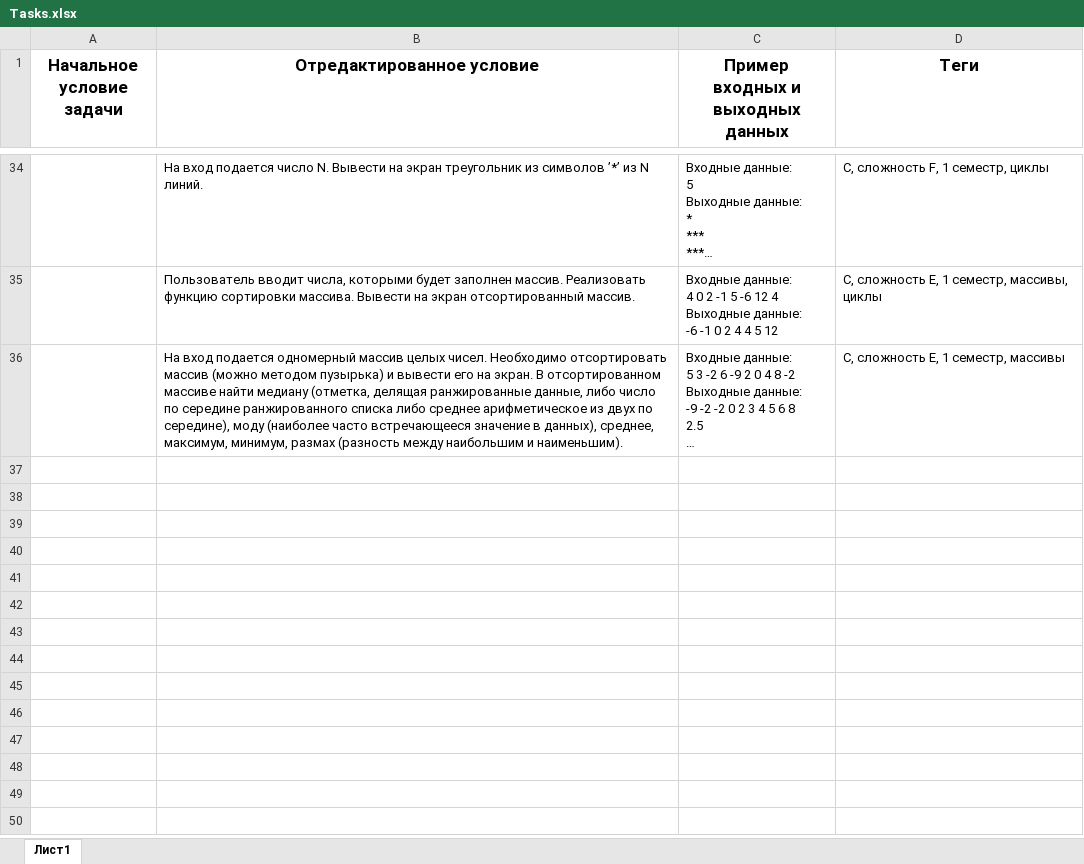
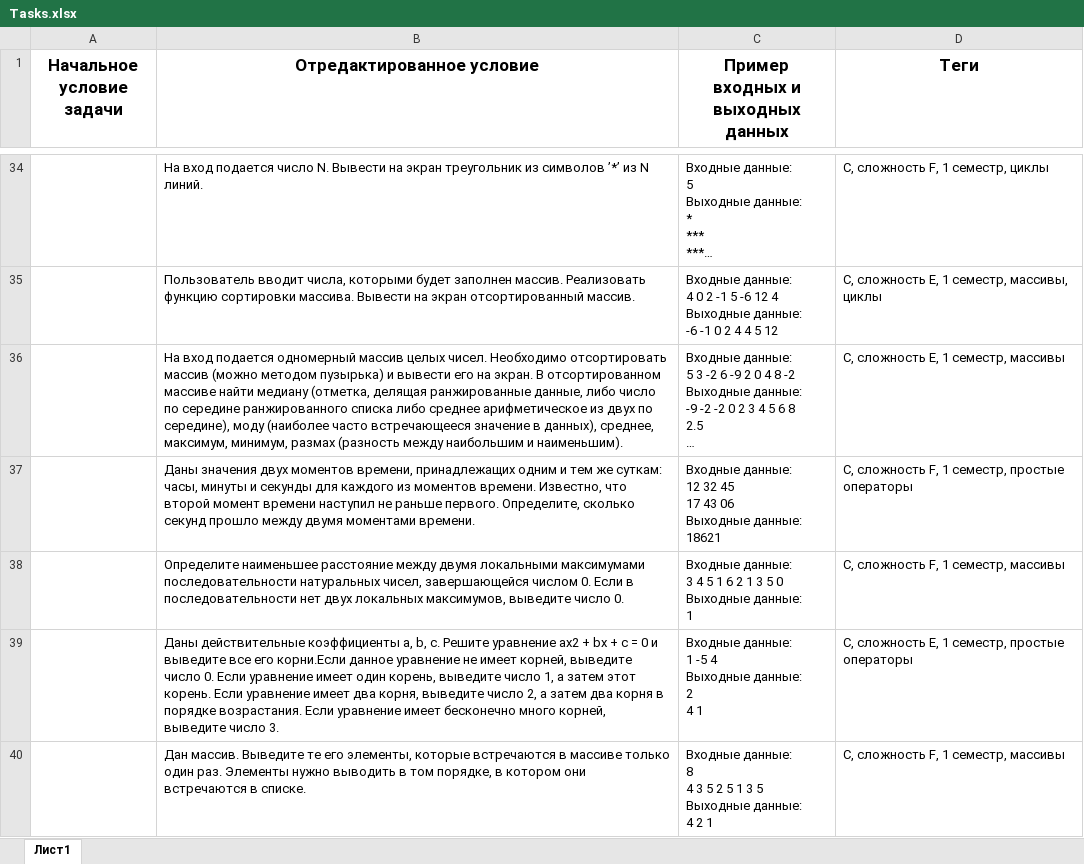
Before and after one commit to millysmask02/Practice, an Excel workbook: Tasks_1_sem/Tasks.xlsx, sheet Лист1, drawn as a sheet; only a part is shown, gaps mark what is left out; long unchanged cells end in …; values as stored, in another font and other column widths than the file's, no borders; ↵ is a line break in a cell; the diff names each change by its address in the sheet, - before the commit and + after, or states it on an @@ line.

Commit message:
Added new tasks

```diff
--- a/Tasks_1_sem/Tasks.xlsx (sheet Лист1)
+++ b/Tasks_1_sem/Tasks.xlsx (sheet Лист1)
+row 37:  | Даны значения двух моментов времени, принадлежащих одним и тем же суткам: часы, минуты и секунды для каждого из моментов времени. Известно, что второй момент времени наступил не раньше первого. Определите, сколько секунд прошло между двумя моментами времени. | Входные данные: ↵ 12 32 45 ↵ 17 43 06 ↵ Выходные данные: ↵ 18621 | С, сложность F, 1 семестр, простые операторы
+row 38:  | Определите наименьшее расстояние между двумя локальными максимумами последовательности натуральных чисел, завершающейся числом 0. Если в последовательности нет двух локальных максимумов, выведите число 0. | Входные данные: ↵ 3 4 5 1 6 2 1 3 5 0 ↵ Выходные данные: ↵ 1 | С, сложность F, 1 семестр, массивы
+row 39:  | Даны действительные коэффициенты a, b, c. Решите уравнение ax2 + bx + c = 0 и выведите все его корни.Если данное уравнение не имеет корней, выведите число 0. Если уравнение имеет один корень, выведите число 1, а затем этот корень. Если уравнение имеет два корня, выведите число 2, а затем два корня в порядке возрастания. Если уравнение имеет бесконечно много корней, выведите число 3. | Входные данные: ↵ 1 -5 4 ↵ Выходные данные: ↵ 2 ↵ 4 1 | С, сложность Е, 1 семестр, простые операторы
+row 40:  | Дан массив. Выведите те его элементы, которые встречаются в массиве только один раз. Элементы нужно выводить в том порядке, в котором они встречаются в списке. | Входные данные: ↵ 8 ↵ 4 3 5 2 5 1 3 5 ↵ Выходные данные: ↵ 4 2 1 | С, сложность F, 1 семестр, массивы
```
Also changed, not shown: Tasks_2_sem/Tasks_2.xlsx, Tasks_3_sem/Tasks_3.xlsx, 3 other files.
